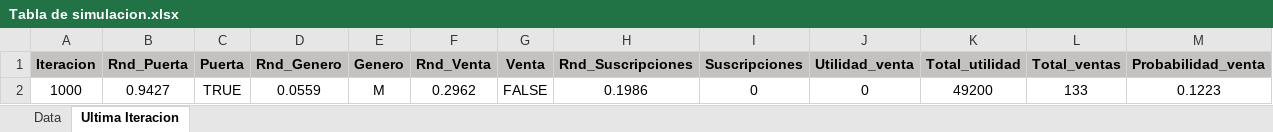
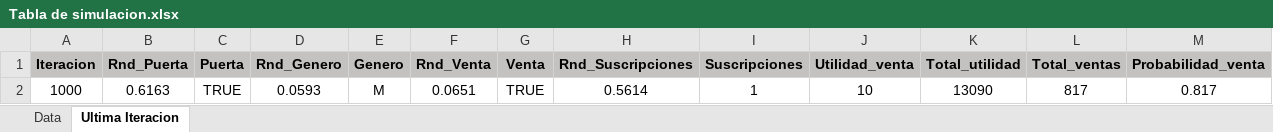
Before and after one commit to nicoMoroni348/TP-Simulacion, an Excel workbook: Tp3/Tabla de simulacion.xlsx, sheet Ultima Iteracion, drawn as a sheet; values as stored, in another font and other column widths than the file's, no borders; removed rows and columns are numbered as before the commit, all else as after; the diff names each change by its address in the sheet, - before the commit and + after, or states it on an @@ line.

```diff
--- a/Tp3/Tabla de simulacion.xlsx (sheet Ultima Iteracion)
+++ b/Tp3/Tabla de simulacion.xlsx (sheet Ultima Iteracion)
-row 2: 1000 | 0.9427 | TRUE | 0.0559 | M | 0.2962 | FALSE | 0.1986 | 0 | 0 | 49200 | 133 | 0.1223
+row 2: 1000 | 0.6163 | TRUE | 0.0593 | M | 0.0651 | TRUE | 0.5614 | 1 | 10 | 13090 | 817 | 0.817
```
Also changed, not shown: sheet Data, 9 other files.
